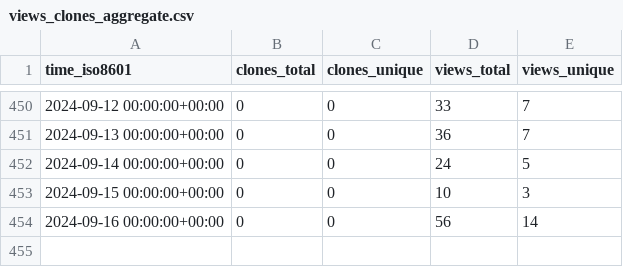
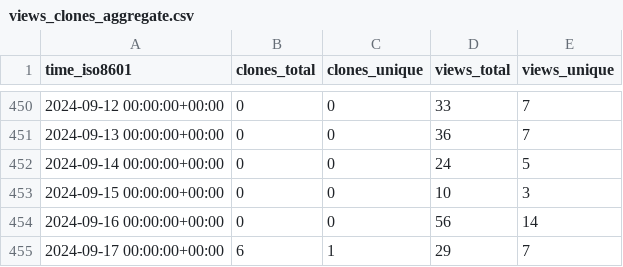
Before and after one commit to acavelan/gh-stats, a CSV file: SwissTPH/openmalaria/ghrs-data/views_clones_aggregate.csv, drawn as a sheet; only a part is shown, gaps mark what is left out.

```diff
--- a/SwissTPH/openmalaria/ghrs-data/views_clones_aggregate.csv
+++ b/SwissTPH/openmalaria/ghrs-data/views_clones_aggregate.csv
@@ -454 +454,2 @@ time_iso8601,clones_total,clones_unique,views_total,views_unique
 2024-09-16 00:00:00+00:00,0,0,56,14
+2024-09-17 00:00:00+00:00,6,1,29,7
```
Also changed, not shown: 1 other file.
